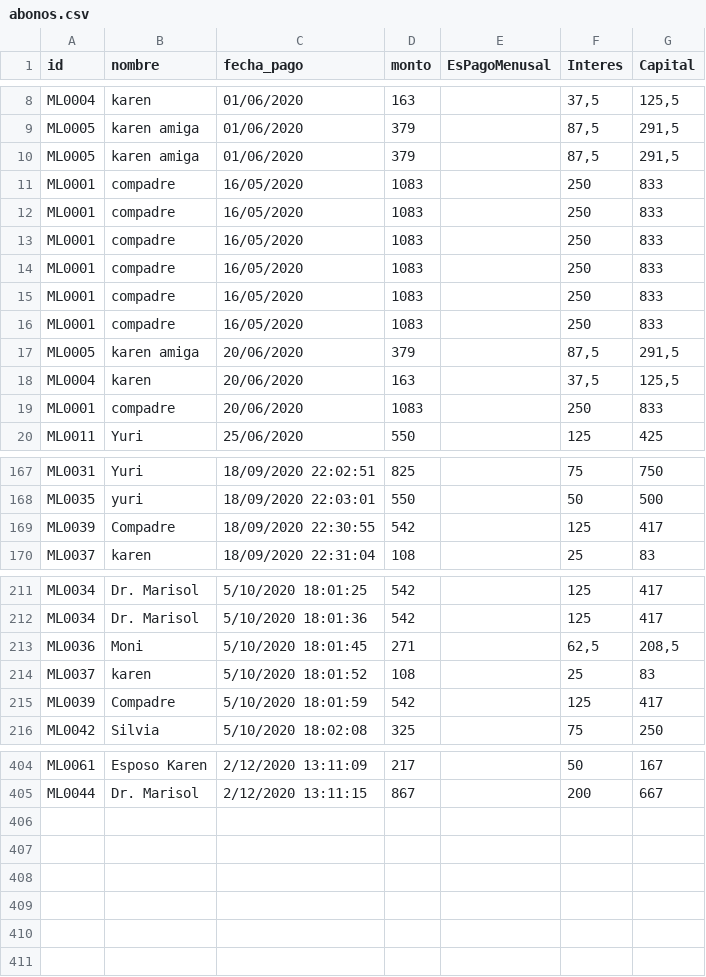
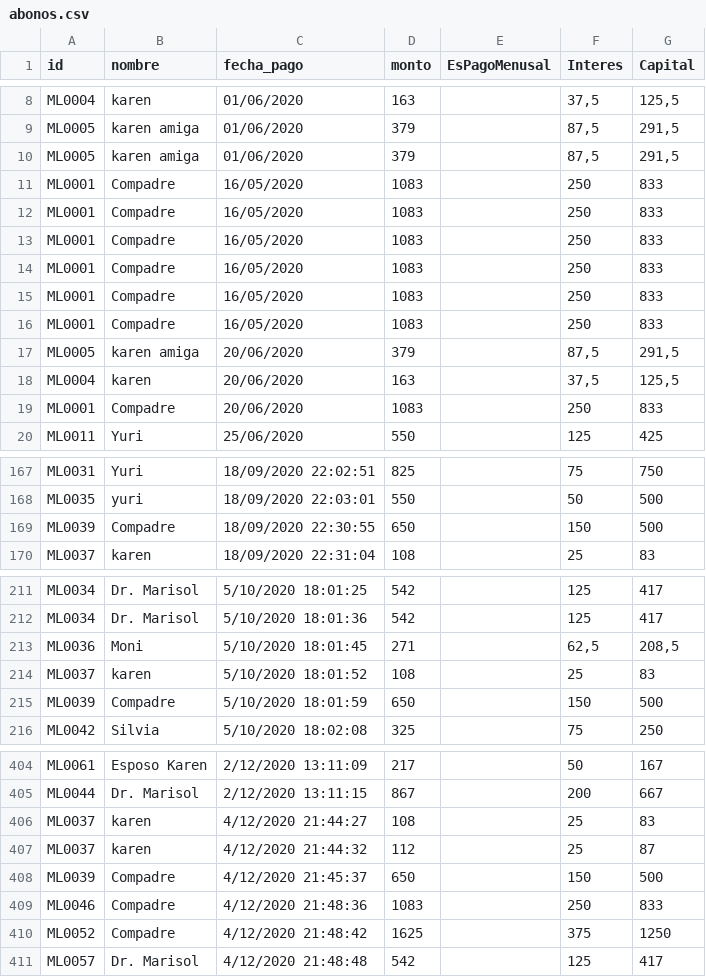
Before and after one commit to lrangel82/pagaML, a CSV file: db/abonos.csv, drawn as a sheet; only a part is shown, gaps mark what is left out; the diff covers the shown part only.

```diff
--- a/db/abonos.csv
+++ b/db/abonos.csv
@@ -10,11 +10,11 @@ ML0005,karen amiga,01/06/2020,379,,"87,5","291,5"
 ML0005,karen amiga,01/06/2020,379,,"87,5","291,5"
-ML0001,compadre,16/05/2020,1083,,250,833
-ML0001,compadre,16/05/2020,1083,,250,833
-ML0001,compadre,16/05/2020,1083,,250,833
-ML0001,compadre,16/05/2020,1083,,250,833
-ML0001,compadre,16/05/2020,1083,,250,833
-ML0001,compadre,16/05/2020,1083,,250,833
+ML0001,Compadre,16/05/2020,1083,,250,833
+ML0001,Compadre,16/05/2020,1083,,250,833
+ML0001,Compadre,16/05/2020,1083,,250,833
+ML0001,Compadre,16/05/2020,1083,,250,833
+ML0001,Compadre,16/05/2020,1083,,250,833
+ML0001,Compadre,16/05/2020,1083,,250,833
 ML0005,karen amiga,20/06/2020,379,,"87,5","291,5"
 ML0004,karen,20/06/2020,163,,"37,5","125,5"
-ML0001,compadre,20/06/2020,1083,,250,833
+ML0001,Compadre,20/06/2020,1083,,250,833
 ML0011,Yuri,25/06/2020,550,,125,425
@@ -168,3 +168,3 @@ ML0031,Yuri,18/09/2020 22:02:51,825,,75,750
 ML0035,yuri,18/09/2020 22:03:01,550,,50,500
-ML0039,Compadre,18/09/2020 22:30:55,542,,125,417
+ML0039,Compadre,18/09/2020 22:30:55,650,,150,500
 ML0037,karen,18/09/2020 22:31:04,108,,25,83
@@ -214,3 +214,3 @@ ML0036,Moni,5/10/2020 18:01:45,271,,"62,5","208,5"
 ML0037,karen,5/10/2020 18:01:52,108,,25,83
-ML0039,Compadre,5/10/2020 18:01:59,542,,125,417
+ML0039,Compadre,5/10/2020 18:01:59,650,,150,500
 ML0042,Silvia,5/10/2020 18:02:08,325,,75,250
@@ -405 +405,7 @@ ML0061,Esposo Karen,2/12/2020 13:11:09,217,,50,167
 ML0044,Dr. Marisol,2/12/2020 13:11:15,867,,200,667
+ML0037,karen,4/12/2020 21:44:27,108,,25,83
+ML0037,karen,4/12/2020 21:44:32,112,,25,87
+ML0039,Compadre,4/12/2020 21:45:37,650,,150,500
+ML0046,Compadre,4/12/2020 21:48:36,1083,,250,833
+ML0052,Compadre,4/12/2020 21:48:42,1625,,375,1250
+ML0057,Dr. Marisol,4/12/2020 21:48:48,542,,125,417
```
Also changed, not shown: 5 edited cells elsewhere in this file, db/prestamos.csv, 8 other files.
